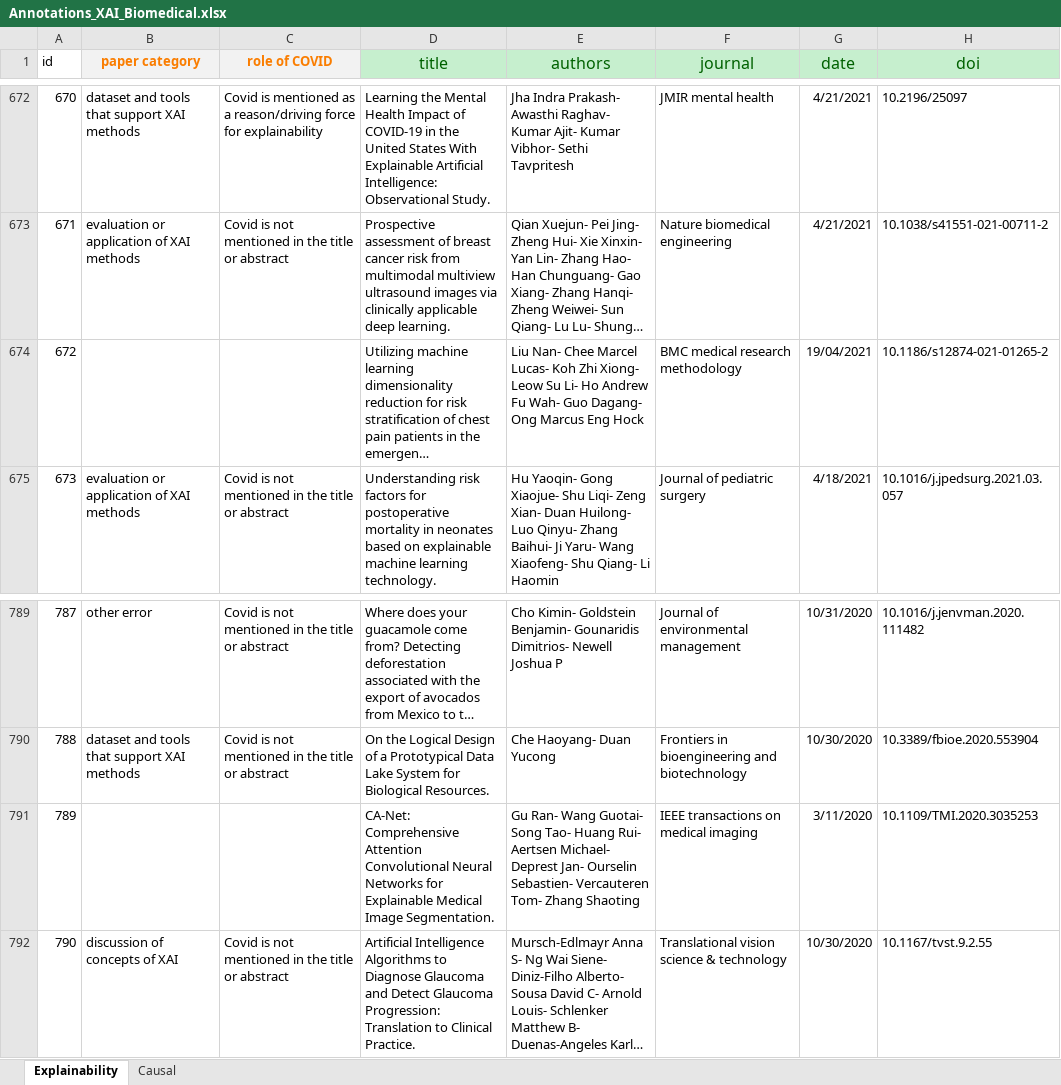
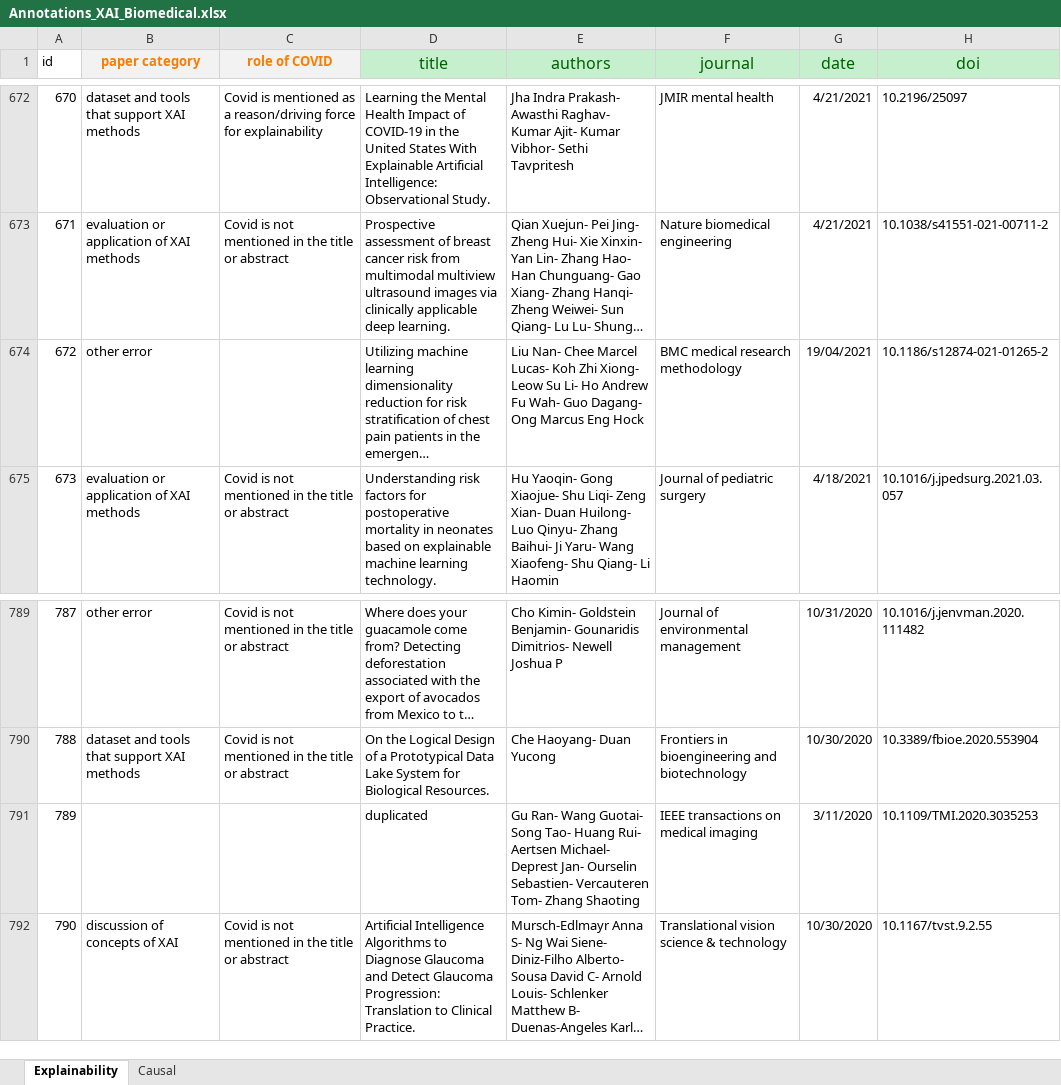
Before and after one commit to gvisona/BiomedXAI, an Excel workbook: meta_analysis_data/Annotations_XAI_Biomedical.xlsx, sheet Explainability, drawn as a sheet; only a part is shown, gaps mark what is left out; long unchanged cells end in …; values as stored, in another font and other column widths than the file's, no borders; charts and pictures not drawn; the diff names each change by its address in the sheet, - before the commit and + after, or states it on an @@ line.

```diff
--- a/meta_analysis_data/Annotations_XAI_Biomedical.xlsx (sheet Explainability)
+++ b/meta_analysis_data/Annotations_XAI_Biomedical.xlsx (sheet Explainability)
-B674 (paper category): (empty)
+B674 (paper category): other error
-D791 (title): CA-Net: Comprehensive Attention Convolutional Neural Networks for Explainable Medical Image Segmentation.
+D791 (title): duplicated
```
Also changed, not shown: charts or pictures, 4 other files.
